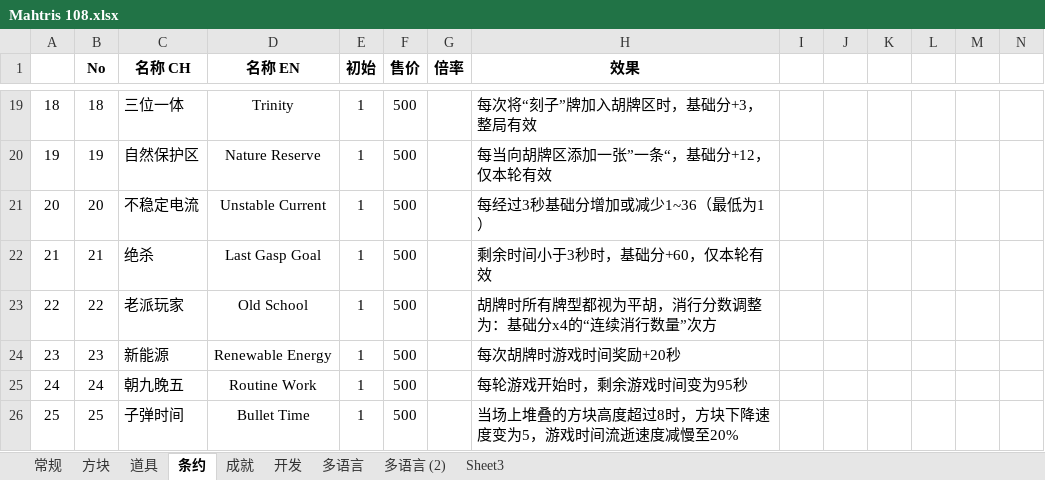
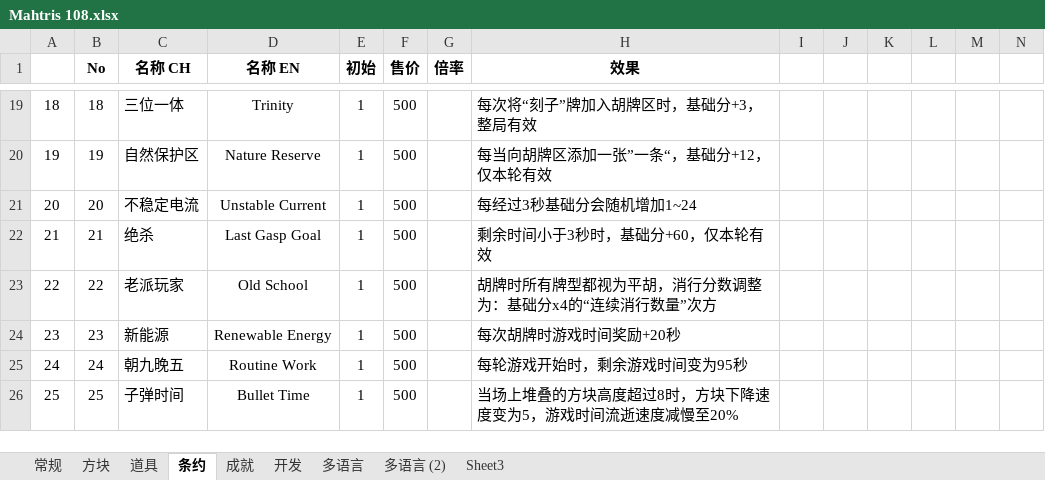
Before and after one commit to zxy199193/Mahtris-108, an Excel workbook: Mahtris 108/Assets/Document/Mahtris 108.xlsx, sheet 条约, drawn as a sheet; only a part is shown, gaps mark what is left out; values as stored, in another font and other column widths than the file's, no borders; the diff names each change by its address in the sheet, - before the commit and + after, or states it on an @@ line.

```diff
--- a/Mahtris 108/Assets/Document/Mahtris 108.xlsx (sheet 条约)
+++ b/Mahtris 108/Assets/Document/Mahtris 108.xlsx (sheet 条约)
-H21 (效果): 每经过3秒基础分增加或减少1~36（最低为1）
+H21 (效果): 每经过3秒基础分会随机增加1~24
```
Also changed, not shown: sheet 开发, sheet 道具, 9 other files.
